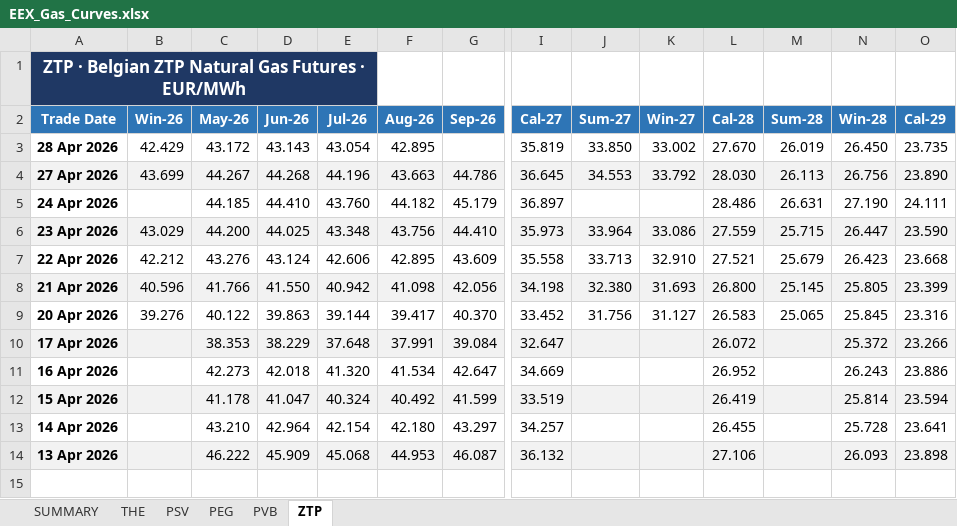
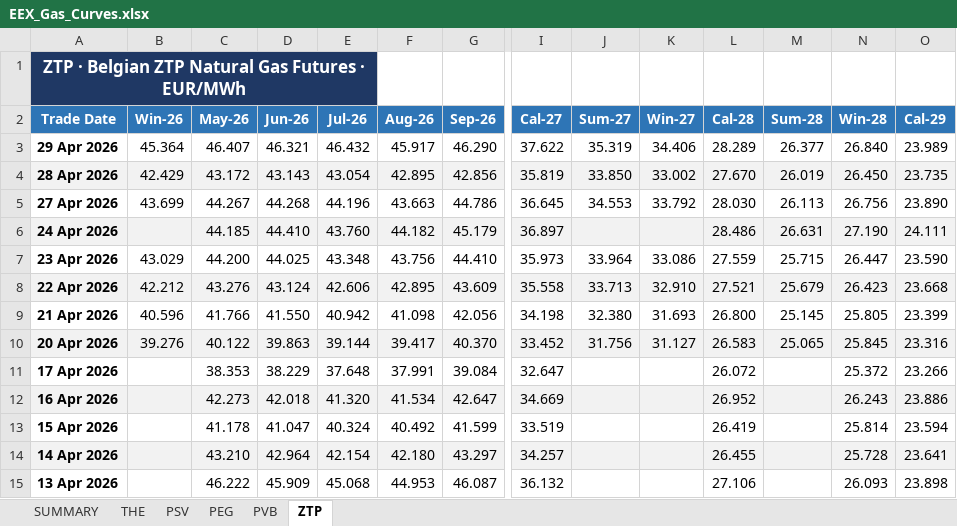
Before and after one commit to ibra26-gif/LNG-TradeOS, an Excel workbook: data/EEX_Gas_Curves.xlsx, sheet ZTP, drawn as a sheet; only a part is shown, gaps mark what is left out; values as stored, in another font and other column widths than the file's, no borders; addresses are those after the commit; rows hold the shown columns only; the diff covers the shown part only; the diff names each change by its address in the sheet, - before the commit and + after, or states it on an @@ line.

```diff
--- a/data/EEX_Gas_Curves.xlsx (sheet ZTP)
+++ b/data/EEX_Gas_Curves.xlsx (sheet ZTP)
+row 3: 29 Apr 2026 | 45.364 | 46.407 | 46.321 | 46.432 | 45.917 | 46.290 | 37.622 | 35.319 | 34.406 | 28.289 | 26.377 | 26.840 | 23.989
-A4:O4 fill: none
+A4:O4 fill: #F2F2F2
-G4 (Sep-26): (empty)
+G4 (Sep-26): 42.856
-A5:O5 fill: #F2F2F2
+A5:O5 fill: none
-A6:O6 fill: none
+A6:O6 fill: #F2F2F2
-A7:O7 fill: #F2F2F2
+A7:O7 fill: none
-A8:O8 fill: none
+A8:O8 fill: #F2F2F2
-A9:O9 fill: #F2F2F2
+A9:O9 fill: none
-A10:O10 fill: none
+A10:O10 fill: #F2F2F2
-A11:O11 fill: #F2F2F2
+A11:O11 fill: none
-A12:O12 fill: none
+A12:O12 fill: #F2F2F2
-A13:O13 fill: #F2F2F2
+A13:O13 fill: none
-A14:O14 fill: none
+A14:O14 fill: #F2F2F2
-A15:O15 fill: #F2F2F2
+A15:O15 fill: none
```
Also changed, not shown: cell formats elsewhere in this sheet, sheet THE, sheet PEG, sheet PSV, sheet PVB, sheet SUMMARY.
